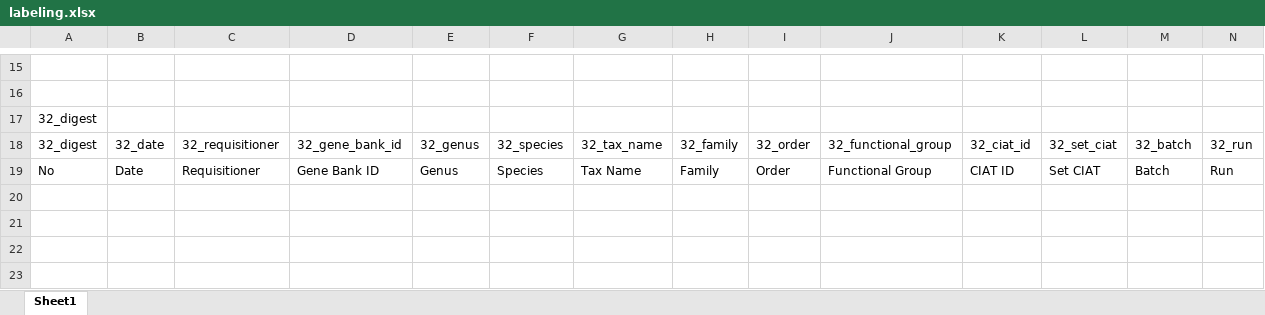
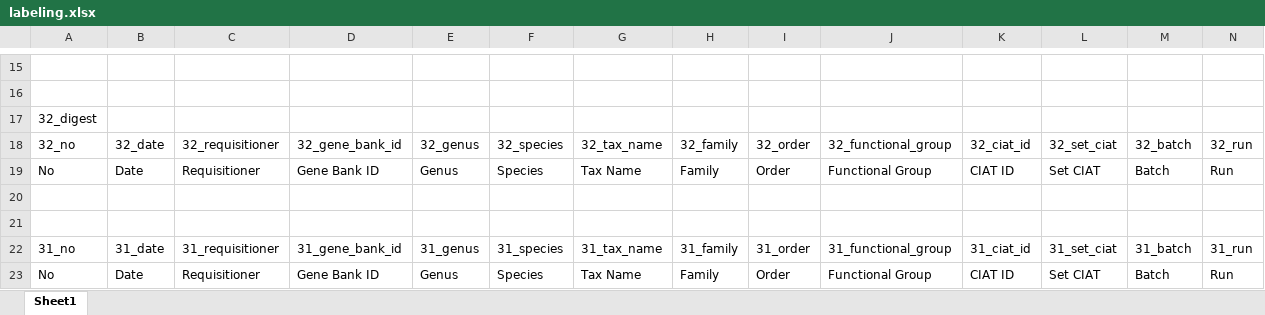
Before and after one commit to maurope/lmf, an Excel workbook: data/2026_06_05_sql_data_frame_creation_with_curated_subsets/subset_2/labeling.xlsx, sheet Sheet1, drawn as a sheet; only a part is shown, gaps mark what is left out; values as stored, in another font and other column widths than the file's, no borders; rows hold the shown columns only; the diff names each change by its address in the sheet, - before the commit and + after, or states it on an @@ line.

```diff
--- a/data/2026_06_05_sql_data_frame_creation_with_curated_subsets/subset_2/labeling.xlsx (sheet Sheet1)
+++ b/data/2026_06_05_sql_data_frame_creation_with_curated_subsets/subset_2/labeling.xlsx (sheet Sheet1)
-A18: 32_digest
+A18: 32_no
+row 20: (empty)
+row 21: (empty)
+row 22: 31_no | 31_date | 31_requisitioner | 31_gene_bank_id | 31_genus | 31_species | 31_tax_name | 31_family | 31_order | 31_functional_group | 31_ciat_id | 31_set_ciat | 31_batch | 31_run
+row 23: No | Date | Requisitioner | Gene Bank ID | Genus | Species | Tax Name | Family | Order | Functional Group | CIAT ID | Set CIAT | Batch | Run
```
Also changed, not shown: 29 other files.
